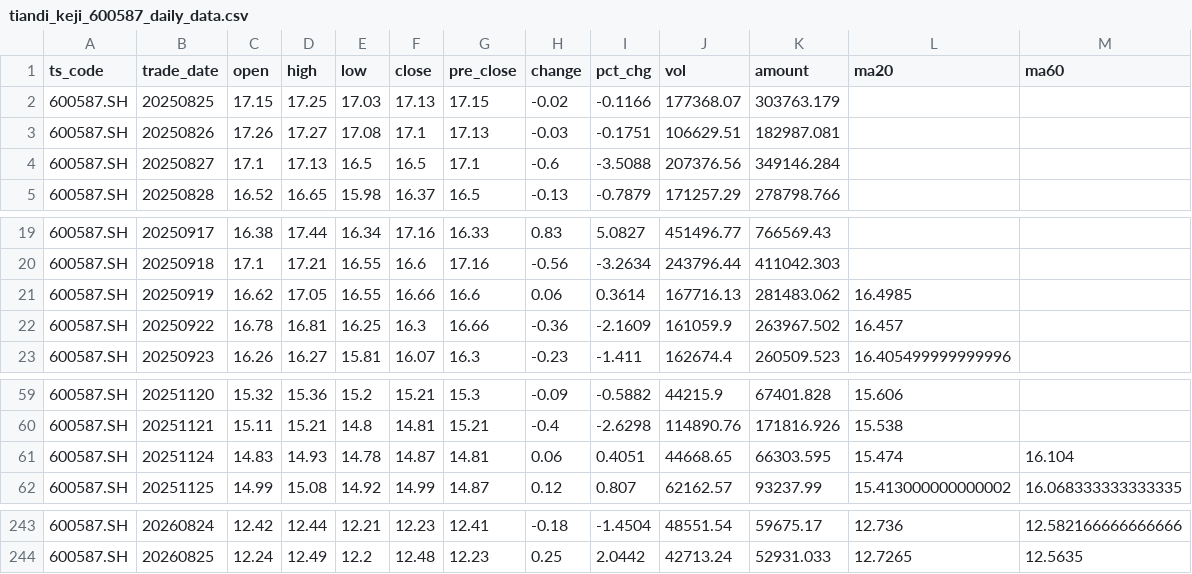
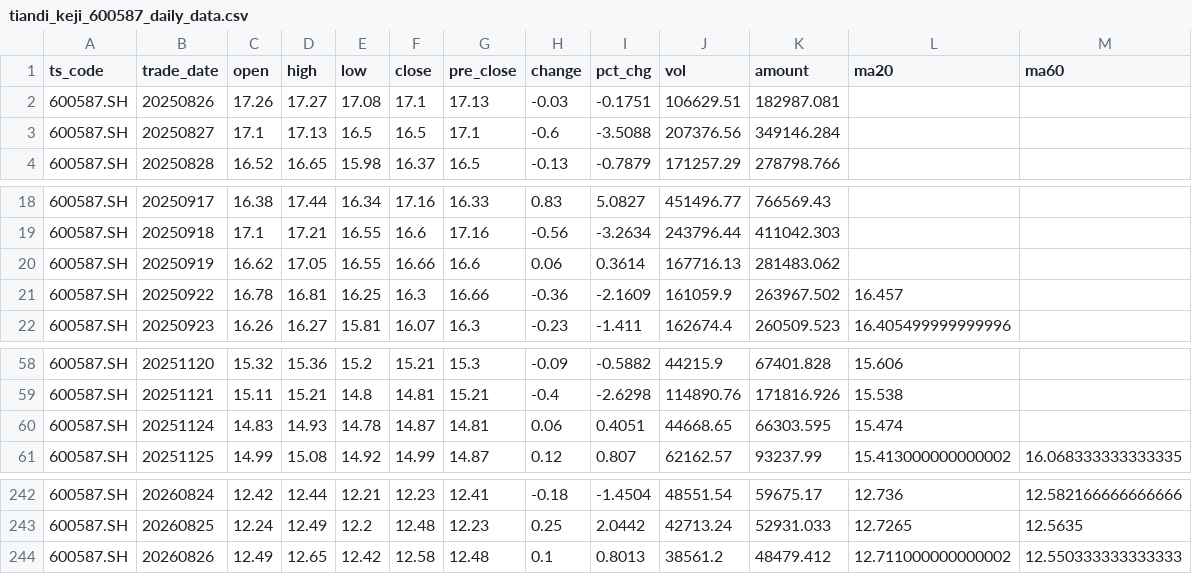
Before and after one commit to AasChief/AI-quant, a CSV file: tiandi_keji_600587_daily_data.csv, drawn as a sheet; only a part is shown, gaps mark what is left out.

```diff
--- a/tiandi_keji_600587_daily_data.csv
+++ b/tiandi_keji_600587_daily_data.csv
@@ -1,3 +1,2 @@
 ts_code,trade_date,open,high,low,close,pre_close,change,pct_chg,vol,amount,ma20,ma60
-600587.SH,20250825,17.15,17.25,17.03,17.13,17.15,-0.02,-0.1166,177368.07,303763.179,,
 600587.SH,20250826,17.26,17.27,17.08,17.1,17.13,-0.03,-0.1751,106629.51,182987.081,,
@@ -20,3 +19,3 @@
 600587.SH,20250918,17.1,17.21,16.55,16.6,17.16,-0.56,-3.2634,243796.44,411042.303,,
-600587.SH,20250919,16.62,17.05,16.55,16.66,16.6,0.06,0.3614,167716.13,281483.062,16.4985,
+600587.SH,20250919,16.62,17.05,16.55,16.66,16.6,0.06,0.3614,167716.13,281483.062,,
 600587.SH,20250922,16.78,16.81,16.25,16.3,16.66,-0.36,-2.1609,161059.9,263967.502,16.457,
@@ -60,3 +59,3 @@
 600587.SH,20251121,15.11,15.21,14.8,14.81,15.21,-0.4,-2.6298,114890.76,171816.926,15.538,
-600587.SH,20251124,14.83,14.93,14.78,14.87,14.81,0.06,0.4051,44668.65,66303.595,15.474,16.104
+600587.SH,20251124,14.83,14.93,14.78,14.87,14.81,0.06,0.4051,44668.65,66303.595,15.474,
 600587.SH,20251125,14.99,15.08,14.92,14.99,14.87,0.12,0.807,62162.57,93237.99,15.413000000000002,16.068333333333335
@@ -244 +243,2 @@
 600587.SH,20260825,12.24,12.49,12.2,12.48,12.23,0.25,2.0442,42713.24,52931.033,12.7265,12.5635
+600587.SH,20260826,12.49,12.65,12.42,12.58,12.48,0.1,0.8013,38561.2,48479.412,12.711000000000002,12.550333333333333
```
Also changed, not shown: 中船特气_688146_daily_data.csv, 平安银行_000001_daily_data.csv, 1 other file.
